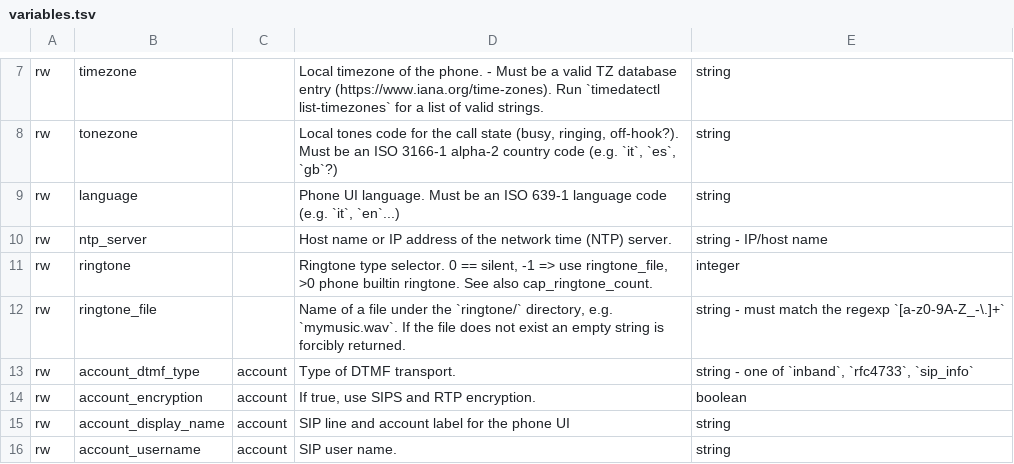
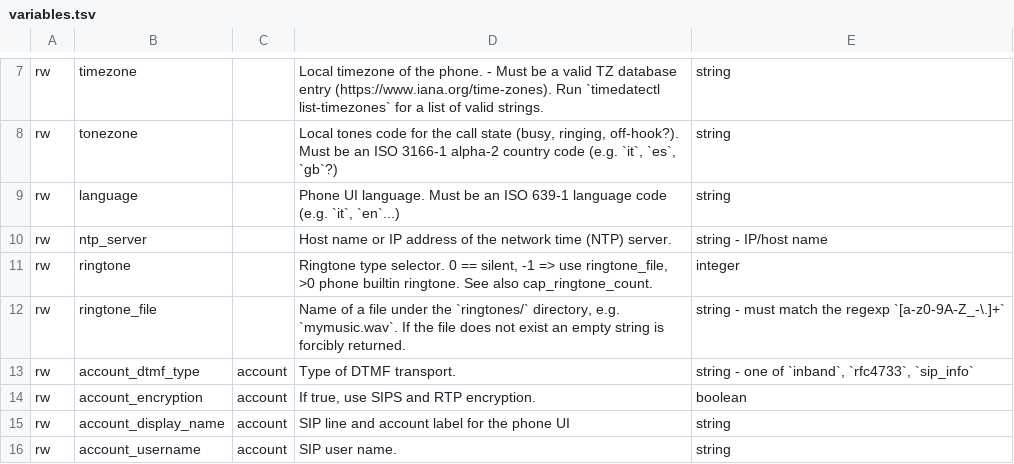
Before and after one commit to nethesis/tancredi, a TSV file: docs/_data/variables.tsv, drawn as a sheet; only a part is shown, gaps mark what is left out.

Commit message:
Fix docs ringtones/ path name

```diff
--- a/docs/_data/variables.tsv
+++ b/docs/_data/variables.tsv
@@ -11,3 +11,3 @@ rw	ntp_server		Host name or IP address of the network time (NTP) server.	string
 rw	ringtone		Ringtone type selector. 0 == silent, -1 => use ringtone_file, >0 phone builtin ringtone. See also cap_ringtone_count.	integer
-rw	ringtone_file		Name of a file under the `ringtone/` directory, e.g. `mymusic.wav`. If the file does not exist an empty string is forcibly returned.	string - must match the regexp `[a-z0-9A-Z_-\.]+`
+rw	ringtone_file		Name of a file under the `ringtones/` directory, e.g. `mymusic.wav`. If the file does not exist an empty string is forcibly returned.	string - must match the regexp `[a-z0-9A-Z_-\.]+`
 rw	account_dtmf_type	account	Type of DTMF transport.	string - one of `inband`, `rfc4733`, `sip_info`
```
